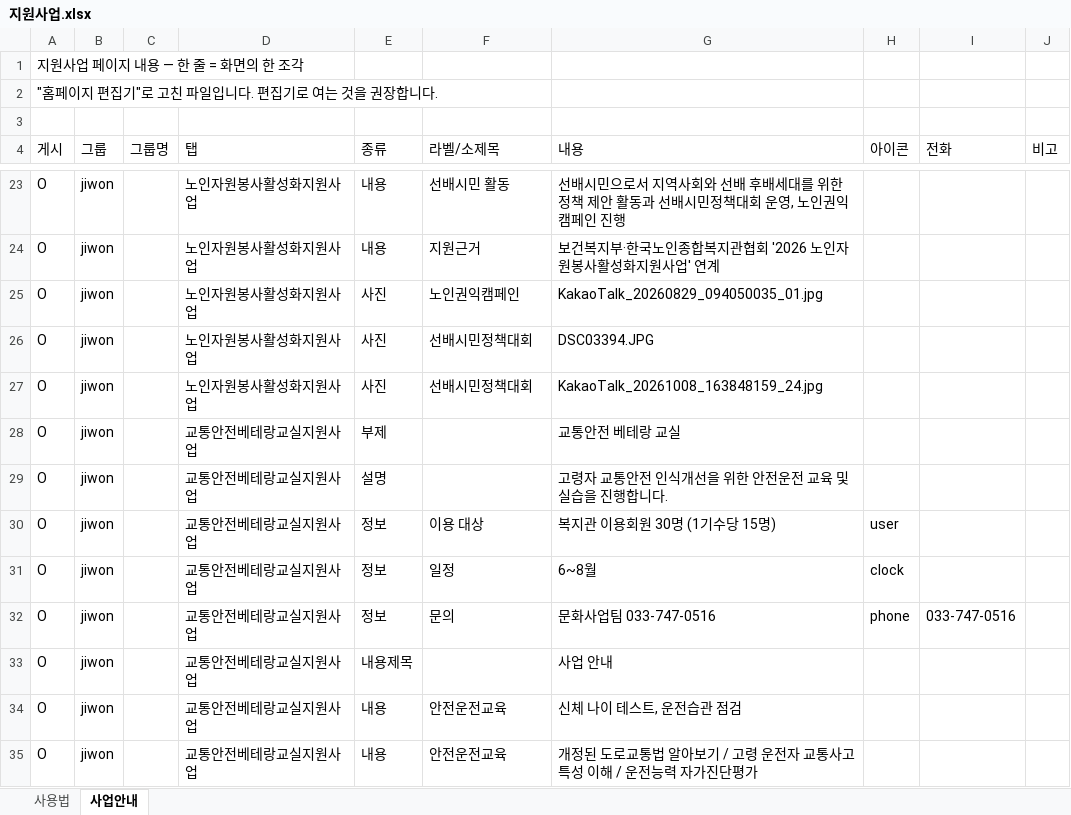
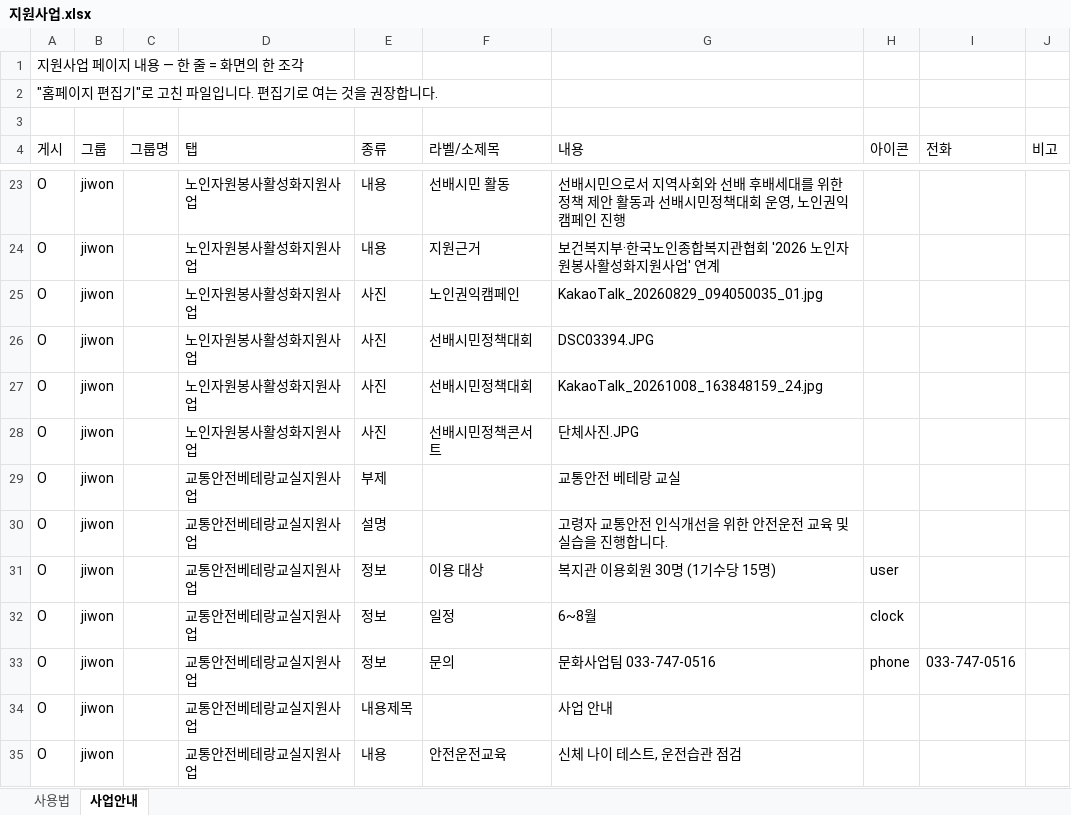
Before and after one commit to bukwonsenior/homepage, an Excel workbook: data/saeop/지원사업.xlsx, sheet 사업안내, drawn as a sheet; only a part is shown, gaps mark what is left out; the shorter side is filled out with more unchanged rows; values as stored, in another font and other column widths than the file's, no borders; the diff names each change by its address in the sheet, - before the commit and + after, or states it on an @@ line.

Commit message:
편집기: 지원사업 수정 (사진 1장)

```diff
--- a/data/saeop/지원사업.xlsx (sheet 사업안내)
+++ b/data/saeop/지원사업.xlsx (sheet 사업안내)
+row 28: O | jiwon |  | 노인자원봉사활성화지원사업 | 사진 | 선배시민정책콘서트 | 단체사진.JPG
```
Also changed, not shown: 1 other file.
